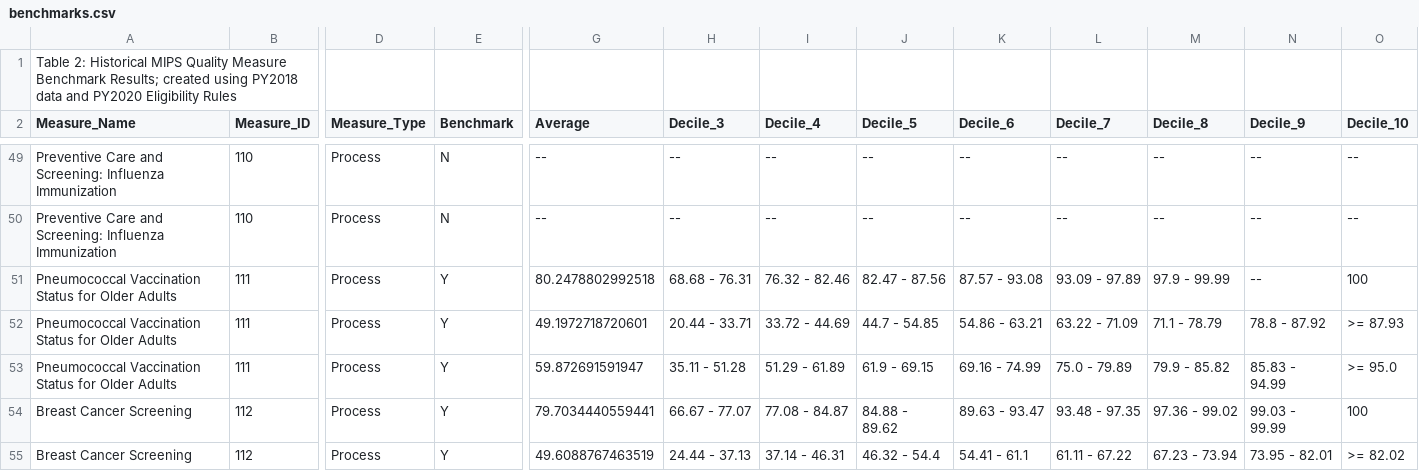
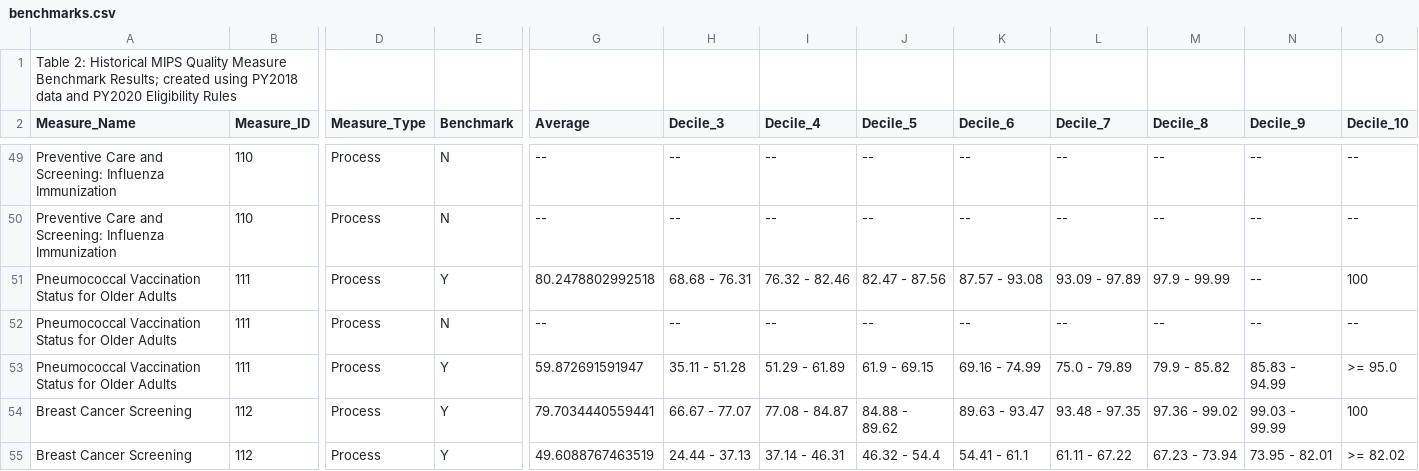
Before and after one commit to CMSgov/qpp-measures-data, a CSV file: staging/2021/benchmarks/benchmarks.csv, drawn as a sheet; only a part is shown, gaps mark what is left out; the diff names each change by its address in the sheet, - before the commit and + after, or states it on an @@ line.

Commit message:
feat: QPPA-6038 remove benchmark for 111 eCQM 2021

```diff
--- a/staging/2021/benchmarks/benchmarks.csv
+++ b/staging/2021/benchmarks/benchmarks.csv
-E52 (Benchmark): Y
+E52 (Benchmark): N
-G52 (Average): 49.1972718720601
+G52 (Average): --
-H52 (Decile_3): 20.44 - 33.71
+H52 (Decile_3): --
-I52 (Decile_4): 33.72 - 44.69
+I52 (Decile_4): --
-J52 (Decile_5): 44.7 - 54.85
+J52 (Decile_5): --
-K52 (Decile_6): 54.86 - 63.21
+K52 (Decile_6): --
-L52 (Decile_7): 63.22 - 71.09
+L52 (Decile_7): --
-M52 (Decile_8): 71.1 - 78.79
+M52 (Decile_8): --
-N52 (Decile_9): 78.8 - 87.92
+N52 (Decile_9): --
-O52 (Decile_10): >= 87.93
+O52 (Decile_10): --
```
Also changed, not shown: staging/2021/benchmarks/source.csv, 3 other files.
